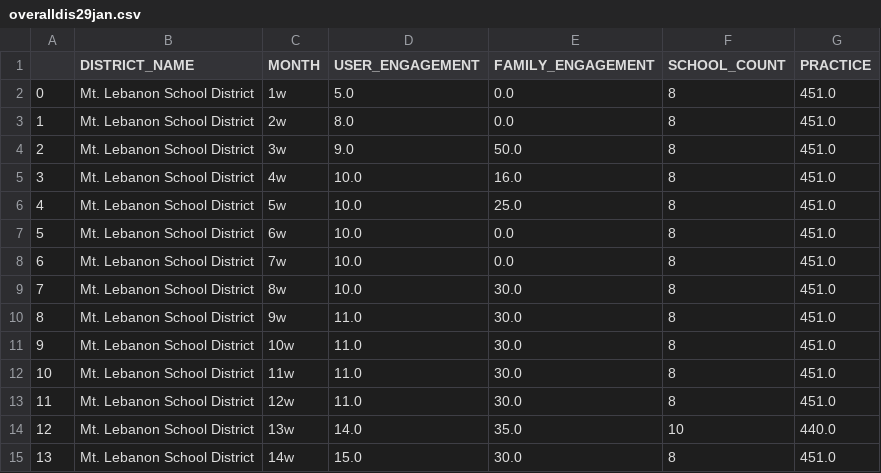
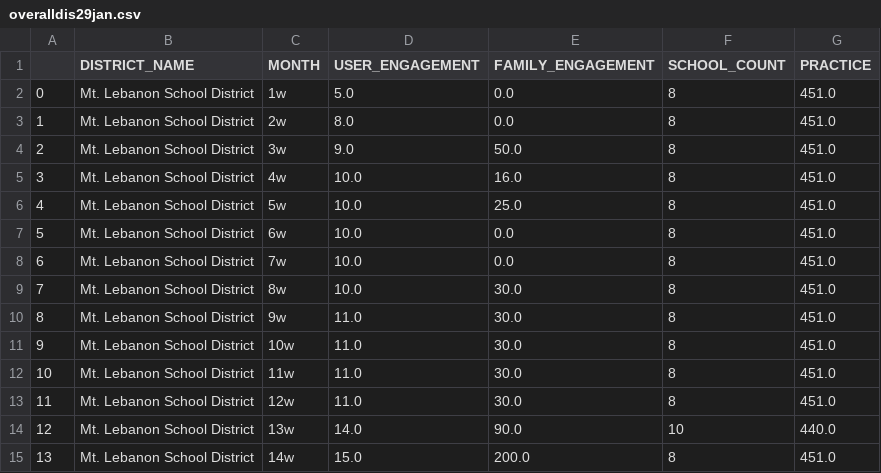
Before and after one commit to Ash0077/i3os, a CSV file: overalldis29jan.csv, drawn as a sheet.

Commit message:
Update overalldis29jan.csv

```diff
--- a/overalldis29jan.csv
+++ b/overalldis29jan.csv
@@ -13,3 +13,3 @@
 11,Mt. Lebanon School District,12w,11.0,30.0,8,451.0
-12,Mt. Lebanon School District,13w,14.0,35.0,10,440.0
-13,Mt. Lebanon School District,14w,15.0,30.0,8,451.0
+12,Mt. Lebanon School District,13w,14.0,90.0,10,440.0
+13,Mt. Lebanon School District,14w,15.0,200.0,8,451.0
```
